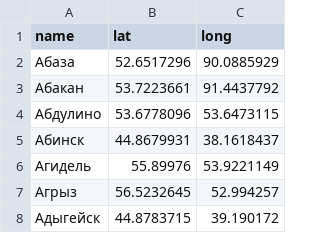
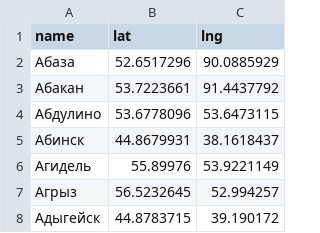
Before and after one commit to voroninadm/task-force, a CSV file: data/csv/city.csv (was data/csv/cities.csv), drawn as a sheet; only a part is shown.

```diff
--- a/data/csv/cities.csv
+++ b/data/csv/city.csv
@@ -1,2 +1,2 @@
-name,lat,long
+name,lat,lng
 Абаза,52.6517296,90.0885929
```
Also changed, not shown: 8 other files.
